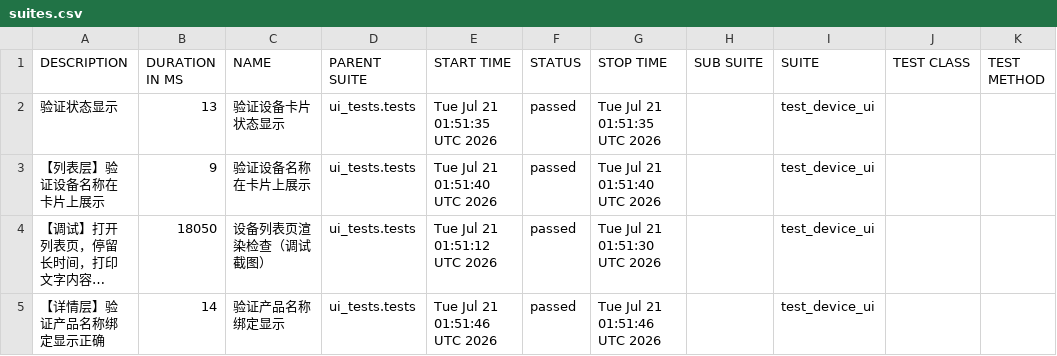
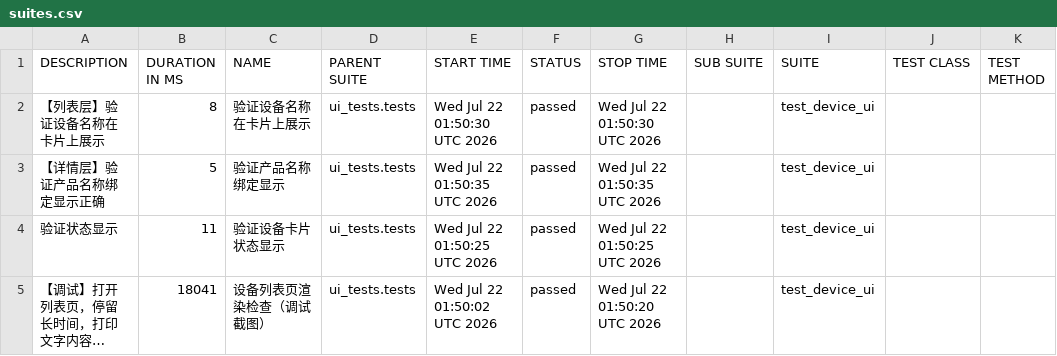
Before and after one commit to piaqiahia/iot-test-framework, a CSV file: ui-report/data/suites.csv, drawn as a sheet; long unchanged cells end in …; removed rows and columns are numbered as before the commit, all else as after; the diff names each change by its address in the sheet, - before the commit and + after, or states it on an @@ line.

```diff
--- a/ui-report/data/suites.csv
+++ b/ui-report/data/suites.csv
-row 2: 验证状态显示 | 13 | 验证设备卡片状态显示 | ui_tests.tests | Tue Jul 21 01:51:35 UTC 2026 | passed | Tue Jul 21 01:51:35 UTC 2026 |  | test_device_ui
-B2 (DURATION IN MS): 9
+B2 (DURATION IN MS): 8
-E2 (START TIME): Tue Jul 21 01:51:40 UTC 2026
+E2 (START TIME): Wed Jul 22 01:50:30 UTC 2026
-G2 (STOP TIME): Tue Jul 21 01:51:40 UTC 2026
+G2 (STOP TIME): Wed Jul 22 01:50:30 UTC 2026
+row 3: 【详情层】验证产品名称绑定显示正确 | 5 | 验证产品名称绑定显示 | ui_tests.tests | Wed Jul 22 01:50:35 UTC 2026 | passed | Wed Jul 22 01:50:35 UTC 2026 |  | test_device_ui
+row 4: 验证状态显示 | 11 | 验证设备卡片状态显示 | ui_tests.tests | Wed Jul 22 01:50:25 UTC 2026 | passed | Wed Jul 22 01:50:25 UTC 2026 |  | test_device_ui
-B5 (DURATION IN MS): 18050
+B5 (DURATION IN MS): 18041
-E5 (START TIME): Tue Jul 21 01:51:12 UTC 2026
+E5 (START TIME): Wed Jul 22 01:50:02 UTC 2026
-G5 (STOP TIME): Tue Jul 21 01:51:30 UTC 2026
+G5 (STOP TIME): Wed Jul 22 01:50:20 UTC 2026
-row 5: 【详情层】验证产品名称绑定显示正确 | 14 | 验证产品名称绑定显示 | ui_tests.tests | Tue Jul 21 01:51:46 UTC 2026 | passed | Tue Jul 21 01:51:46 UTC 2026 |  | test_device_ui
```
Also changed, not shown: 19 other files.
